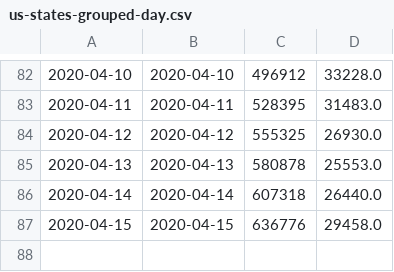
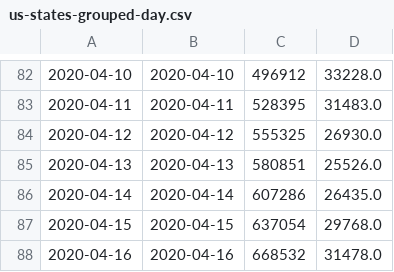
Before and after one commit to mebauer/covid-19-states, a CSV file: data/us-states-grouped-day.csv, drawn as a sheet; only a part is shown, gaps mark what is left out; the diff names each change by its address in the sheet, - before the commit and + after, or states it on an @@ line.

```diff
--- a/data/us-states-grouped-day.csv
+++ b/data/us-states-grouped-day.csv
-C85: 580878
+C85: 580851
-D85: 25553.0
+D85: 25526.0
-C86: 607318
+C86: 607286
-D86: 26440.0
+D86: 26435.0
-C87: 636776
+C87: 637054
-D87: 29458.0
+D87: 29768.0
+row 88: 2020-04-16 | 2020-04-16 | 668532 | 31478.0
```
Also changed, not shown: data/us-states-grouped-states.csv, data/us-states-raw-data.csv, 29 other files.
